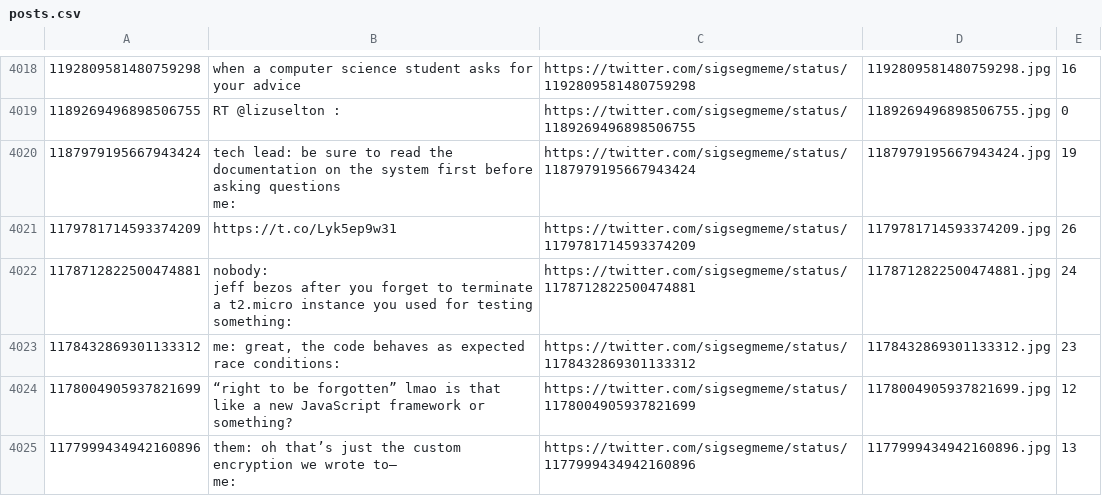
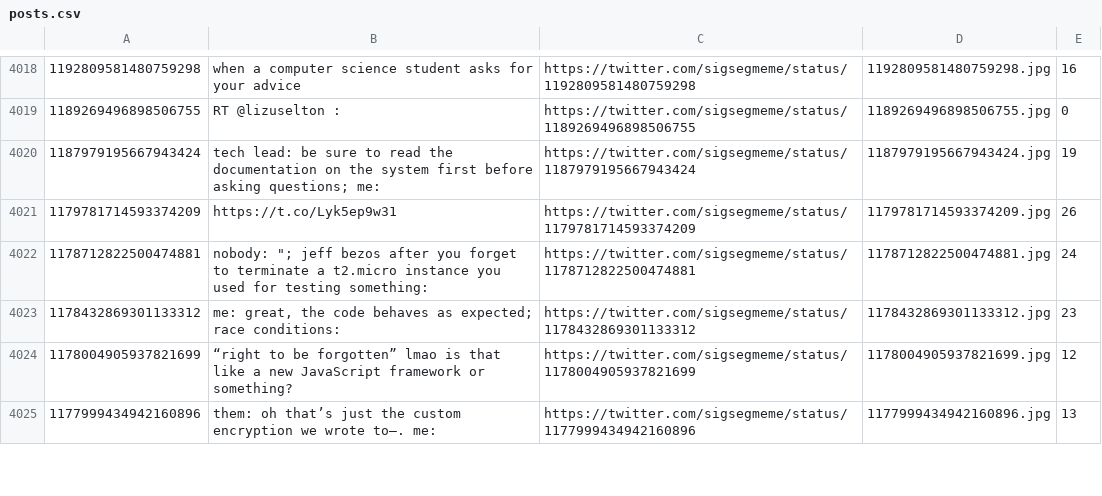
Before and after one commit to albertyw/reaction-pics, a CSV file: model/data/posts.csv, drawn as a sheet; only a part is shown, gaps mark what is left out; ↵ is a line break in a cell; the diff covers the shown part only; the diff names each change by its address in the sheet, - before the commit and + after, or states it on an @@ line.

Commit message:
Fix posts.csv formatting

```diff
--- a/model/data/posts.csv
+++ b/model/data/posts.csv
-B4020: …before asking questions ↵ me:
+B4020: …before asking questions; me:
-B4022: nobody: ↵ jeff bezos…
+B4022: nobody: "; jeff bezos…
-B4023: …behaves as expected ↵ race conditions:
+B4023: …behaves as expected; race conditions:
-B4025: …we wrote to— ↵ me:
+B4025: …we wrote to—. me:
```
Also changed, not shown: 1 removed row and 23 edited cells elsewhere in this file.
